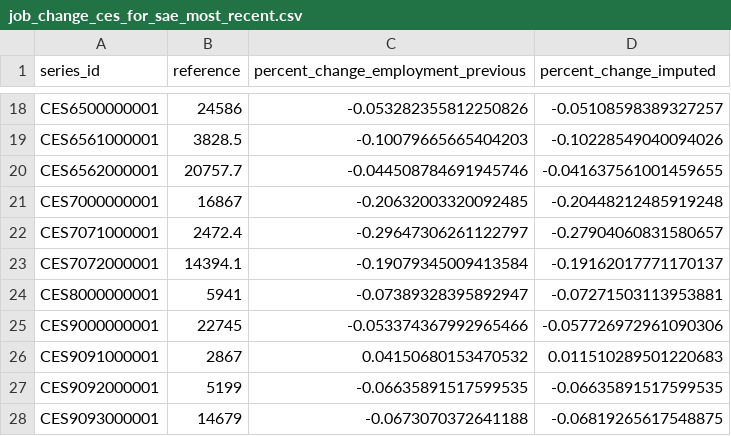
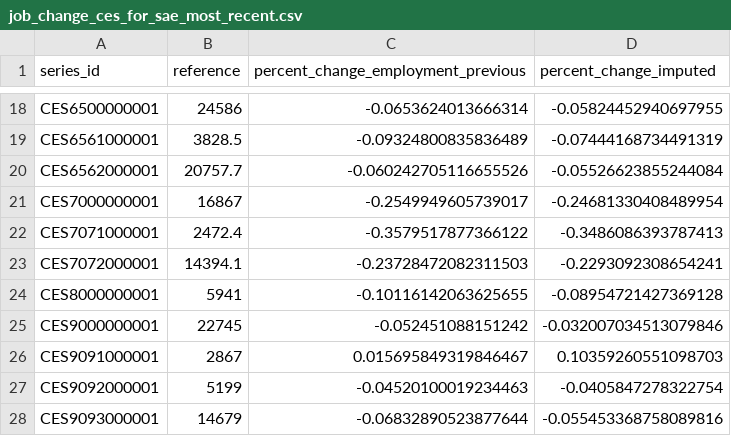
Before and after one commit to UrbanInstitute/covid-neighborhood-job-analysis, a CSV file: data/processed-data/job_change_ces_for_sae_most_recent.csv, drawn as a sheet; only a part is shown, gaps mark what is left out; the diff covers the shown part only; the diff names each change by its address in the sheet, - before the commit and + after, or states it on an @@ line.

```diff
--- a/data/processed-data/job_change_ces_for_sae_most_recent.csv
+++ b/data/processed-data/job_change_ces_for_sae_most_recent.csv
-C18: -0.053282355812250826
+C18: -0.0653624013666314
-D18 (percent_change_imputed): -0.05108598389327257
+D18 (percent_change_imputed): -0.05824452940697955
-C19: -0.10079665665404203
+C19: -0.09324800835836489
-D19 (percent_change_imputed): -0.10228549040094026
+D19 (percent_change_imputed): -0.07444168734491319
-C20: -0.044508784691945746
+C20: -0.060242705116655526
-D20 (percent_change_imputed): -0.041637561001459655
+D20 (percent_change_imputed): -0.05526623855244084
-C21: -0.20632003320092485
+C21: -0.2549949605739017
-D21 (percent_change_imputed): -0.20448212485919248
+D21 (percent_change_imputed): -0.24681330408489954
-C22: -0.29647306261122797
+C22: -0.3579517877366122
-D22 (percent_change_imputed): -0.27904060831580657
+D22 (percent_change_imputed): -0.3486086393787413
-C23: -0.19079345009413584
+C23: -0.23728472082311503
-D23 (percent_change_imputed): -0.19162017771170137
+D23 (percent_change_imputed): -0.2293092308654241
-C24: -0.07389328395892947
+C24: -0.10116142063625655
-D24 (percent_change_imputed): -0.07271503113953881
+D24 (percent_change_imputed): -0.08954721427369128
-C25: -0.053374367992965466
+C25: -0.052451088151242
-D25 (percent_change_imputed): -0.057726972961090306
+D25 (percent_change_imputed): -0.032007034513079846
-C26: 0.04150680153470532
+C26: 0.015695849319846467
-D26 (percent_change_imputed): 0.011510289501220683
+D26 (percent_change_imputed): 0.10359260551098703
-C27: -0.06635891517599535
+C27: -0.04520100019234463
-D27 (percent_change_imputed): -0.06635891517599535
+D27 (percent_change_imputed): -0.0405847278322754
-C28: -0.0673070372641188
+C28: -0.06832890523877644
-D28 (percent_change_imputed): -0.06819265617548875
+D28 (percent_change_imputed): -0.055453368758089816
```
Also changed, not shown: 32 edited cells elsewhere in this file, data/processed-data/cbsa_sums.csv, data/processed-data/job_change_sae_estimates_2020_2_to_2020_8.csv, 22 other files.
